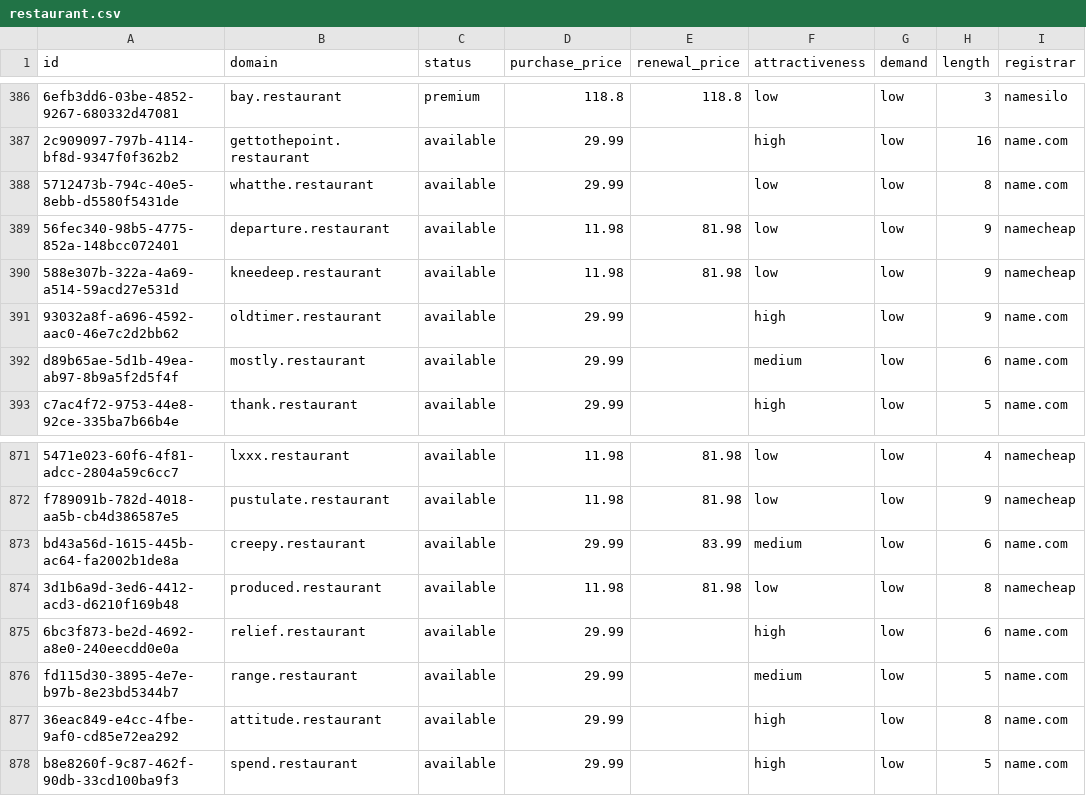
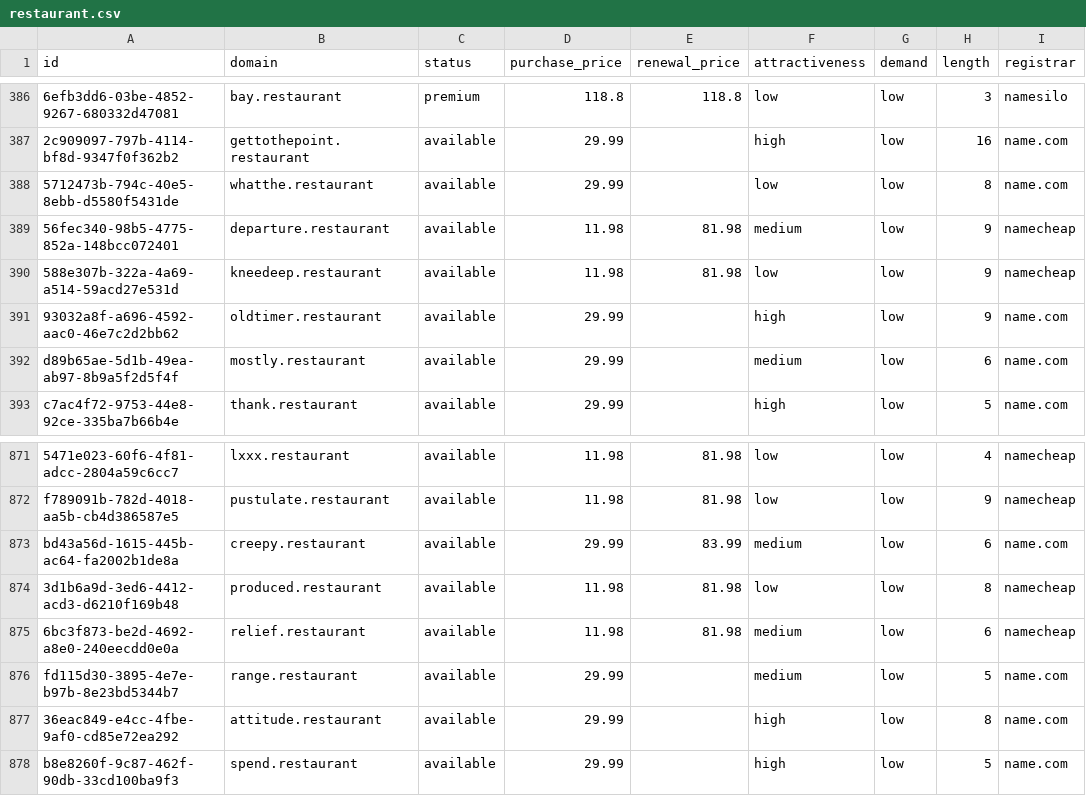
Before and after one commit to UniqueDomains/restaurant-oneword-domains, a CSV file: restaurant.csv, drawn as a sheet; only a part is shown, gaps mark what is left out; the diff names each change by its address in the sheet, - before the commit and + after, or states it on an @@ line.

Commit message:
Domains update

```diff
--- a/restaurant.csv
+++ b/restaurant.csv
-F389 (attractiveness): low
+F389 (attractiveness): medium
-D875 (purchase_price): 29.99
+D875 (purchase_price): 11.98
-E875 (renewal_price): (empty)
+E875 (renewal_price): 81.98
-F875 (attractiveness): high
+F875 (attractiveness): medium
-I875 (registrar): name.com
+I875 (registrar): namecheap
```
Also changed, not shown: 4 other files.
